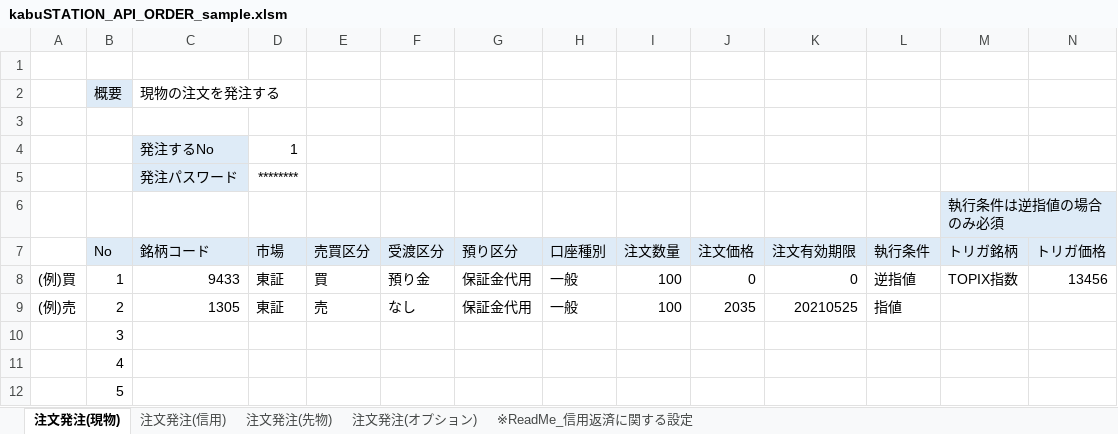
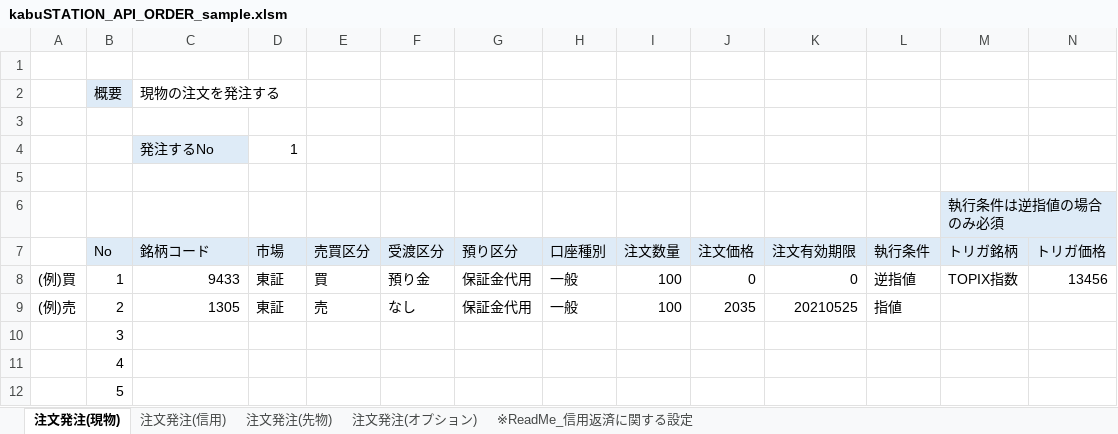
Before and after one commit to kabucom/kabusapi, an Excel workbook: sample/ExcelMacro/kabuSTATION_API_ORDER_sample.xlsm, sheet 注文発注(現物), drawn as a sheet; only a part is shown; values as stored, in another font and other column widths than the file's, no borders; charts and pictures and conditional formats not drawn; rows hold the shown columns only; the diff names each change by its address in the sheet, - before the commit and + after, or states it on an @@ line.

```diff
--- a/sample/ExcelMacro/kabuSTATION_API_ORDER_sample.xlsm (sheet 注文発注(現物))
+++ b/sample/ExcelMacro/kabuSTATION_API_ORDER_sample.xlsm (sheet 注文発注(現物))
-row 5:  |  | 発注パスワード | ********
+row 5: (empty)
-C5 fill: #DEEBF7
+C5 fill: none
```
Also changed, not shown: sheet ※ReadMe_信用返済に関する設定, sheet 注文発注(オプション), sheet 注文発注(先物), sheet 注文発注(信用), charts or pictures, sample/ExcelMacro/kabuSTATION_API_function_sample.xlsx, 44 other files.
